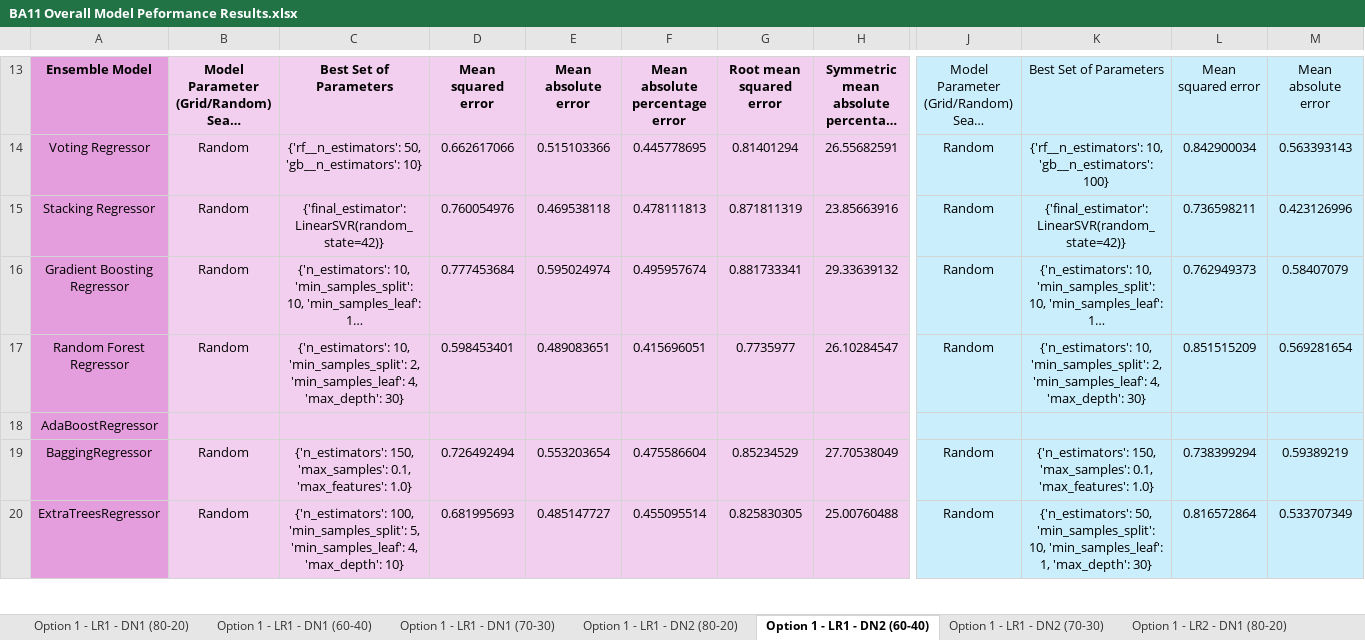
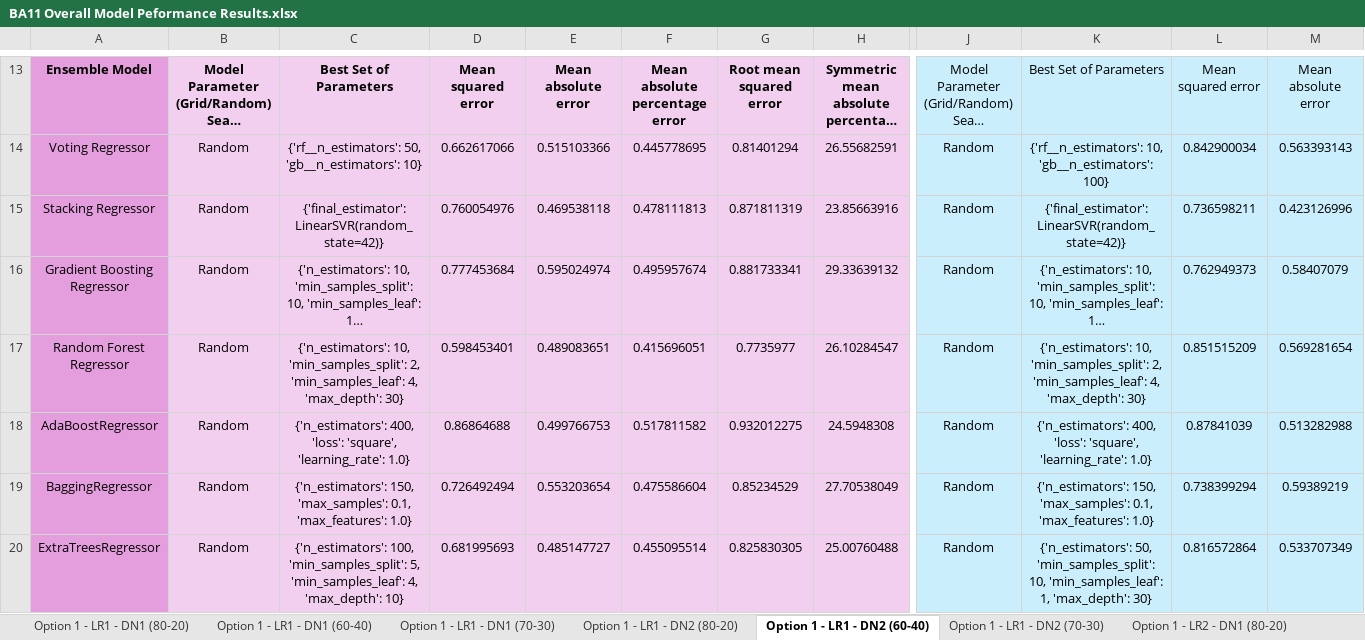
Before and after one commit to oleeveeuh/gr-WPI-UMASS-TOD-Prediction, an Excel workbook: data/performance_sheets/BA11 Overall Model Peformance Results.xlsx, sheet Option 1 - LR1 - DN2 (60-40), drawn as a sheet; only a part is shown, gaps mark what is left out; long unchanged cells end in …; values as stored, in another font and other column widths than the file's, no borders; the diff covers the shown part only; the diff names each change by its address in the sheet, - before the commit and + after, or states it on an @@ line.

```diff
--- a/data/performance_sheets/BA11 Overall Model Peformance Results.xlsx (sheet Option 1 - LR1 - DN2 (60-40))
+++ b/data/performance_sheets/BA11 Overall Model Peformance Results.xlsx (sheet Option 1 - LR1 - DN2 (60-40))
-B18: (empty)
+B18: Random
-C18: (empty)
+C18: {'n_estimators': 400, 'loss': 'square', 'learning_rate': 1.0}
-D18: (empty)
+D18: 0.86864688
-E18: (empty)
+E18: 0.499766753
-F18: (empty)
+F18: 0.517811582
-G18: (empty)
+G18: 0.932012275
-H18: (empty)
+H18: 24.5948308
-J18: (empty)
+J18: Random
-K18: (empty)
+K18: {'n_estimators': 400, 'loss': 'square', 'learning_rate': 1.0}
-L18: (empty)
+L18: 0.87841039
-M18: (empty)
+M18: 0.513282988
```
Also changed, not shown: 3 edited cells elsewhere in this sheet, sheet Option 1 - LR1 - DN1 (70-30), sheet Option 1 - LR1 - DN2 (80-20), sheet Option 1 - LR1 - DN2 (70-30), sheet Option 1 - LR1 - DN1 (80-20), sheet Option 1 - LR1 - DN1 (60-40), sheet Option 1 - NLR1 - DN2 (70-30), 9 more sheets, data/performance_sheets/BA47 Overall Model Peformance Results.xlsx.
